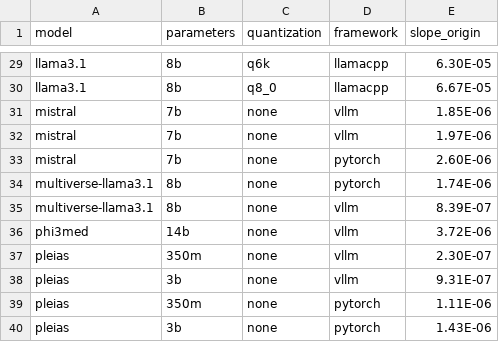
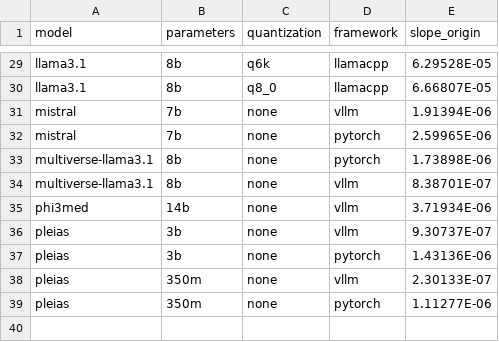
Before and after one commit to sustain4ai/ecomindai, a CSV file: assets/data/input_parameters_llm.csv, drawn as a sheet; only a part is shown, gaps mark what is left out; removed rows and columns are numbered as before the commit, all else as after; the diff covers the shown part only; the diff names each change by its address in the sheet, - before the commit and + after, or states it on an @@ line.

```diff
--- a/assets/data/input_parameters_llm.csv
+++ b/assets/data/input_parameters_llm.csv
-E29 (slope_origin): 6.30E-05
+E29 (slope_origin): 6.29528E-05
-E30 (slope_origin): 6.67E-05
+E30 (slope_origin): 6.66807E-05
-E31 (slope_origin): 1.85E-06
+E31 (slope_origin): 1.91394E-06
-row 32: mistral | 7b | none | vllm | 1.97E-06
-E32 (slope_origin): 2.60E-06
+E32 (slope_origin): 2.59965E-06
-E33 (slope_origin): 1.74E-06
+E33 (slope_origin): 1.73898E-06
-E34 (slope_origin): 8.39E-07
+E34 (slope_origin): 8.38701E-07
-E35 (slope_origin): 3.72E-06
+E35 (slope_origin): 3.71934E-06
-B36 (parameters): 350m
+B36 (parameters): 3b
-E36 (slope_origin): 2.30E-07
+E36 (slope_origin): 9.30737E-07
-D37 (framework): vllm
+D37 (framework): pytorch
-E37 (slope_origin): 9.31E-07
+E37 (slope_origin): 1.43136E-06
-D38 (framework): pytorch
+D38 (framework): vllm
-E38 (slope_origin): 1.11E-06
+E38 (slope_origin): 2.30133E-07
-B39 (parameters): 3b
+B39 (parameters): 350m
-E39 (slope_origin): 1.43E-06
+E39 (slope_origin): 1.11277E-06
```
Also changed, not shown: 2 added rows, 2 removed rows and 28 edited cells elsewhere in this file, assets/data/embodied_impact.csv, 1 other file.
